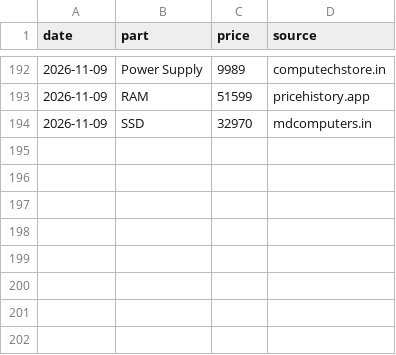
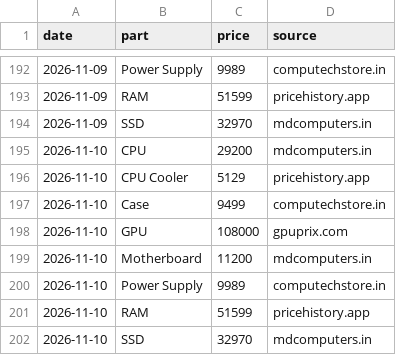
Before and after one commit to aashutosh2102/pc-price-tracker, a CSV file: data/prices.csv, drawn as a sheet; only a part is shown, gaps mark what is left out; the diff names each change by its address in the sheet, - before the commit and + after, or states it on an @@ line.

```diff
--- a/data/prices.csv
+++ b/data/prices.csv
+row 195: 2026-11-10 | CPU | 29200 | mdcomputers.in
+row 196: 2026-11-10 | CPU Cooler | 5129 | pricehistory.app
+row 197: 2026-11-10 | Case | 9499 | computechstore.in
+row 198: 2026-11-10 | GPU | 108000 | gpuprix.com
+row 199: 2026-11-10 | Motherboard | 11200 | mdcomputers.in
+row 200: 2026-11-10 | Power Supply | 9989 | computechstore.in
+row 201: 2026-11-10 | RAM | 51599 | pricehistory.app
+row 202: 2026-11-10 | SSD | 32970 | mdcomputers.in
```
Also changed, not shown: data/history.csv, data/market_seen.csv, 4 other files.
